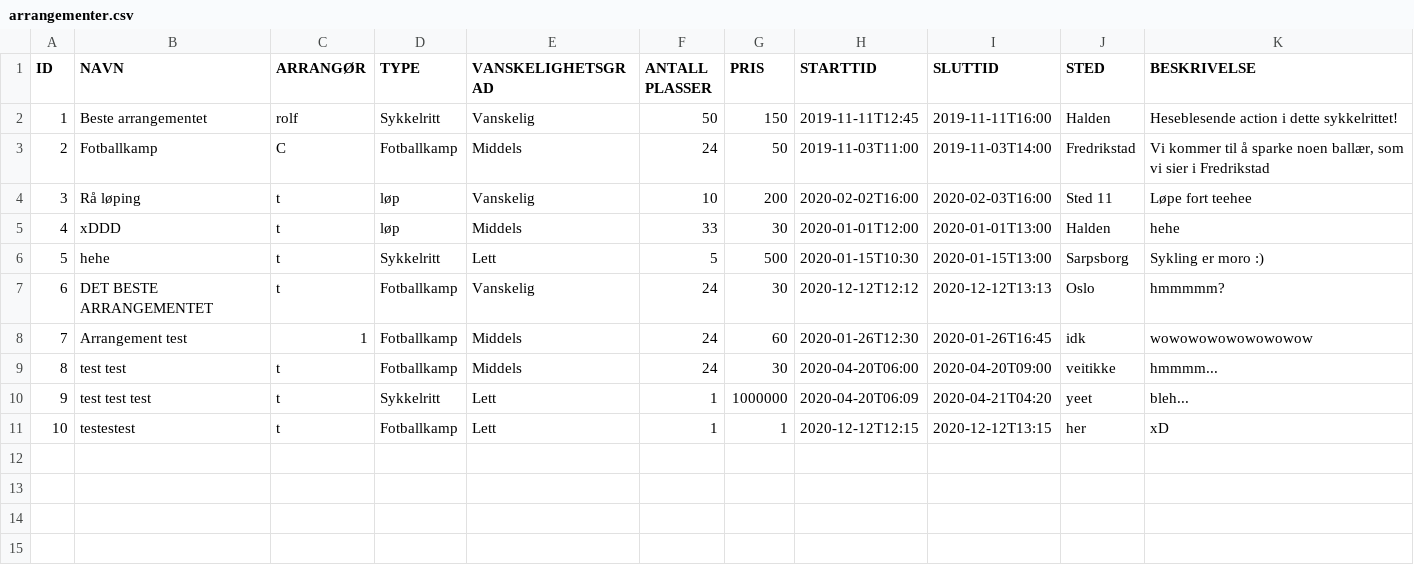
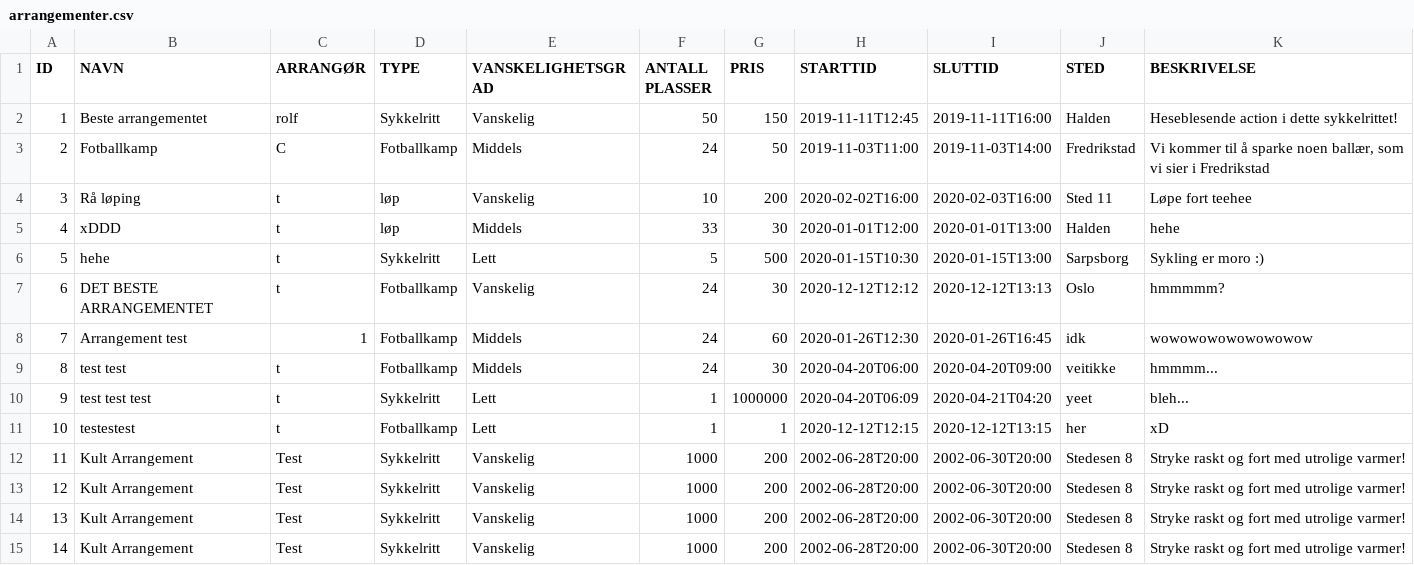
Before and after one commit to Tomzing/DolphinXD, a CSV file: src/main/resources/Database/arrangementer.csv, drawn as a sheet; the diff names each change by its address in the sheet, - before the commit and + after, or states it on an @@ line.

Commit message:
Laget en test til og gjorde litt om på lagring av arrangementer

```diff
--- a/src/main/resources/Database/arrangementer.csv
+++ b/src/main/resources/Database/arrangementer.csv
+row 12: 11 | Kult Arrangement | Test | Sykkelritt | Vanskelig | 1000 | 200 | 2002-06-28T20:00 | 2002-06-30T20:00 | Stedesen 8 | Stryke raskt og fort med utrolige varmer!
+row 13: 12 | Kult Arrangement | Test | Sykkelritt | Vanskelig | 1000 | 200 | 2002-06-28T20:00 | 2002-06-30T20:00 | Stedesen 8 | Stryke raskt og fort med utrolige varmer!
+row 14: 13 | Kult Arrangement | Test | Sykkelritt | Vanskelig | 1000 | 200 | 2002-06-28T20:00 | 2002-06-30T20:00 | Stedesen 8 | Stryke raskt og fort med utrolige varmer!
+row 15: 14 | Kult Arrangement | Test | Sykkelritt | Vanskelig | 1000 | 200 | 2002-06-28T20:00 | 2002-06-30T20:00 | Stedesen 8 | Stryke raskt og fort med utrolige varmer!
```
Also changed, not shown: src/main/resources/Database/brukere.csv, 3 other files.
